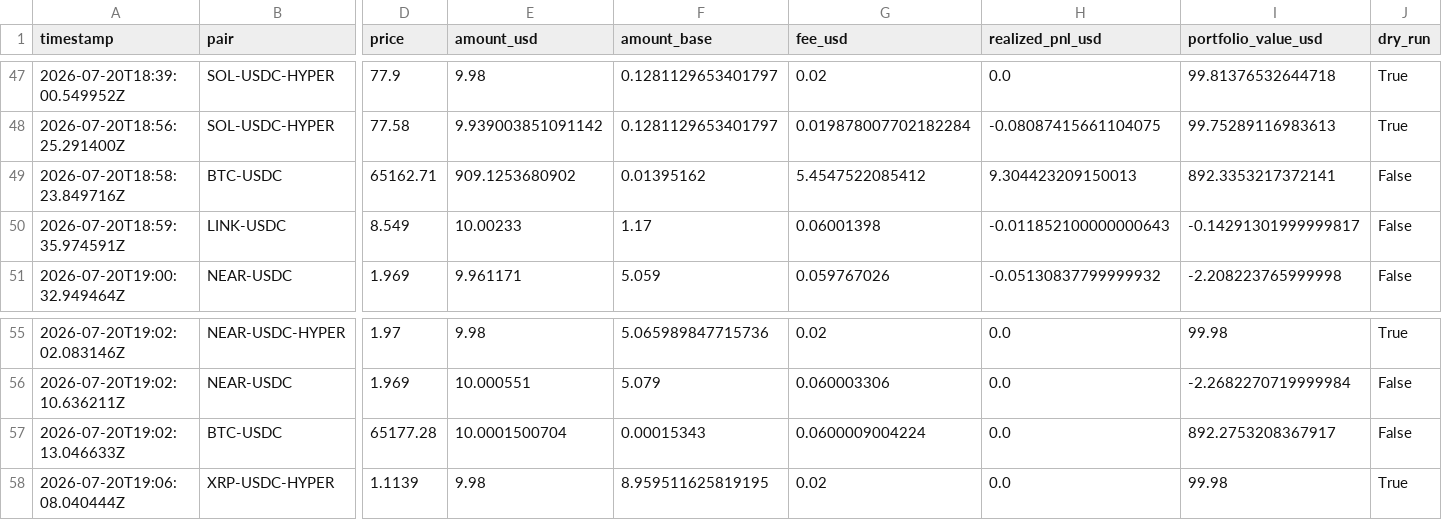
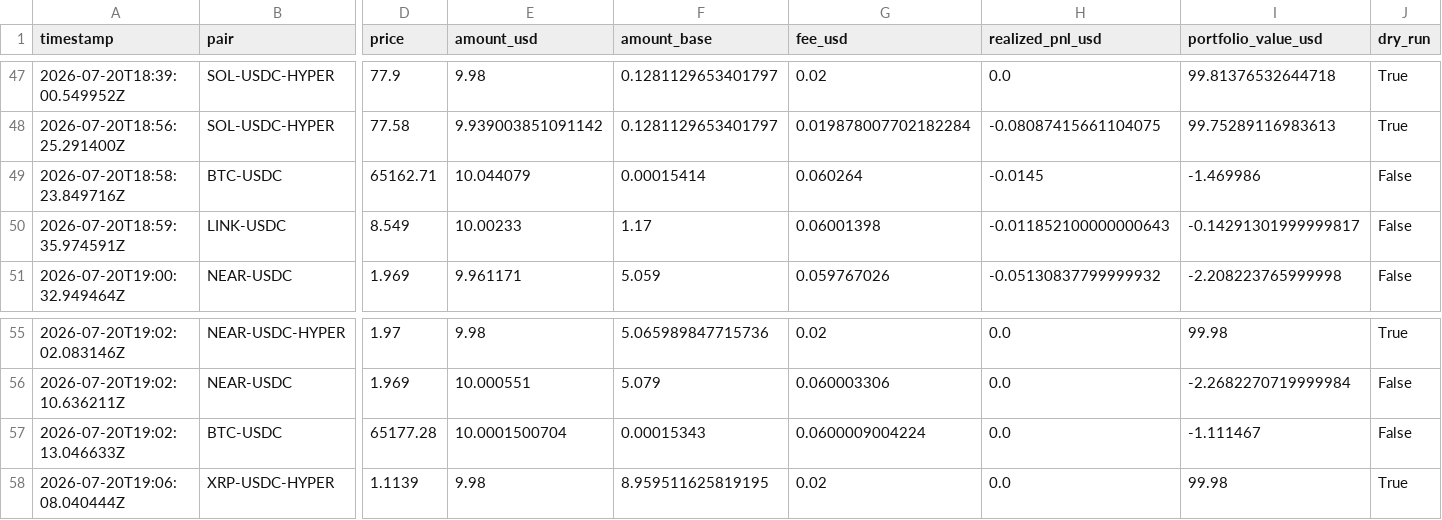
Before and after one commit to unksleer/coinbase-trading-bot, a CSV file: trades.csv, drawn as a sheet; only a part is shown, gaps mark what is left out; the diff names each change by its address in the sheet, - before the commit and + after, or states it on an @@ line.

Commit message:
Clean up BTC state ledger and completed trades CSV for the accidental full-wallet sell

```diff
--- a/trades.csv
+++ b/trades.csv
-E49 (amount_usd): 909.1253680902
+E49 (amount_usd): 10.044079
-F49 (amount_base): 0.01395162
+F49 (amount_base): 0.00015414
-G49 (fee_usd): 5.4547522085412
+G49 (fee_usd): 0.060264
-H49 (realized_pnl_usd): 9.304423209150013
+H49 (realized_pnl_usd): -0.0145
-I49 (portfolio_value_usd): 892.3353217372141
+I49 (portfolio_value_usd): -1.469986
-I57 (portfolio_value_usd): 892.2753208367917
+I57 (portfolio_value_usd): -1.111467
```
Also changed, not shown: completed_trades.csv.
